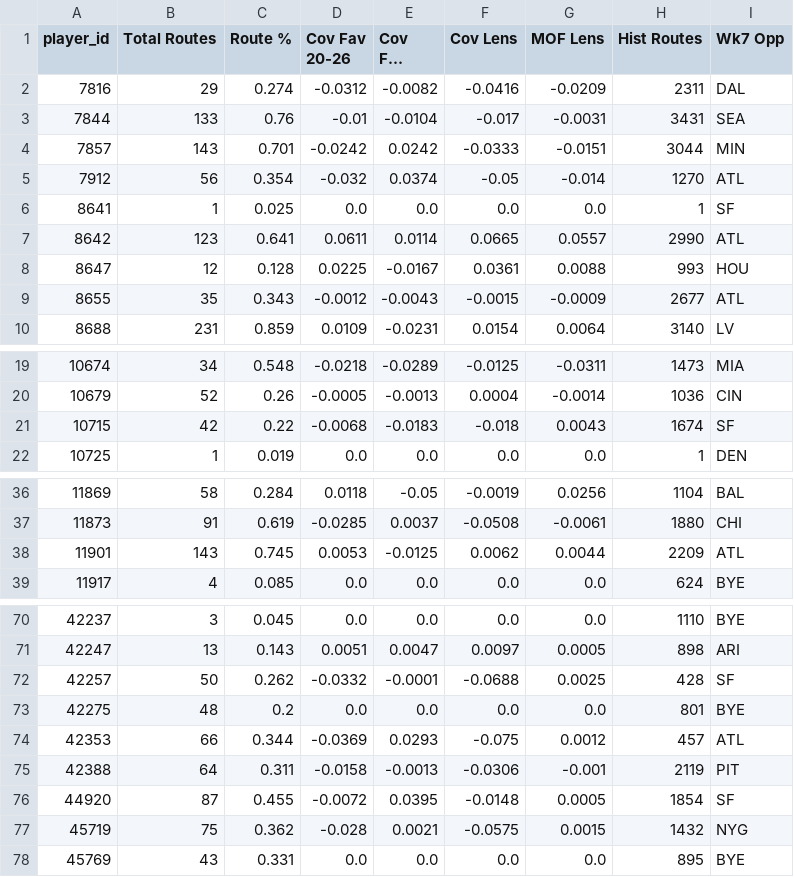
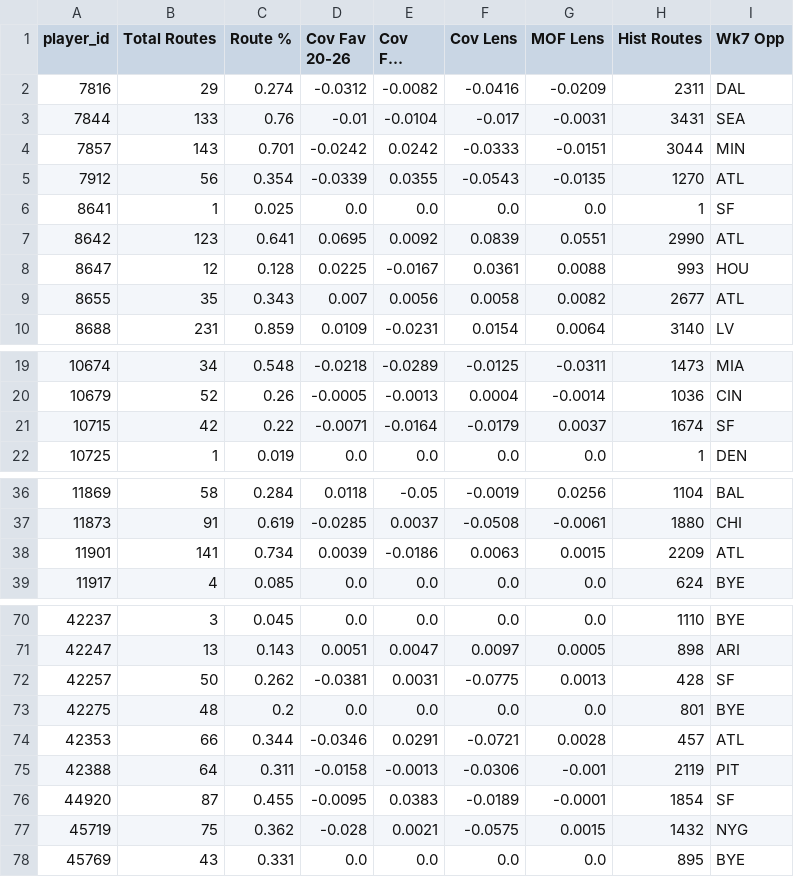
Before and after one commit to dhanani1/dwain-coverage-data, a CSV file: t2_fav.csv, drawn as a sheet; only a part is shown, gaps mark what is left out; long unchanged cells end in …; the diff covers the shown part only; the diff names each change by its address in the sheet, - before the commit and + after, or states it on an @@ line.

```diff
--- a/t2_fav.csv
+++ b/t2_fav.csv
-D5 (Cov Fav 20-26): -0.032
+D5 (Cov Fav 20-26): -0.0339
-E5 (Cov Fav 2026): 0.0374
+E5 (Cov Fav 2026): 0.0355
-F5 (Cov Lens): -0.05
+F5 (Cov Lens): -0.0543
-G5 (MOF Lens): -0.014
+G5 (MOF Lens): -0.0135
-D7 (Cov Fav 20-26): 0.0611
+D7 (Cov Fav 20-26): 0.0695
-E7 (Cov Fav 2026): 0.0114
+E7 (Cov Fav 2026): 0.0092
-F7 (Cov Lens): 0.0665
+F7 (Cov Lens): 0.0839
-G7 (MOF Lens): 0.0557
+G7 (MOF Lens): 0.0551
-D9 (Cov Fav 20-26): -0.0012
+D9 (Cov Fav 20-26): 0.007
-E9 (Cov Fav 2026): -0.0043
+E9 (Cov Fav 2026): 0.0056
-F9 (Cov Lens): -0.0015
+F9 (Cov Lens): 0.0058
-G9 (MOF Lens): -0.0009
+G9 (MOF Lens): 0.0082
-D21 (Cov Fav 20-26): -0.0068
+D21 (Cov Fav 20-26): -0.0071
-E21 (Cov Fav 2026): -0.0183
+E21 (Cov Fav 2026): -0.0164
-F21 (Cov Lens): -0.018
+F21 (Cov Lens): -0.0179
-G21 (MOF Lens): 0.0043
+G21 (MOF Lens): 0.0037
-B38 (Total Routes): 143
+B38 (Total Routes): 141
-C38 (Route %): 0.745
+C38 (Route %): 0.734
-D38 (Cov Fav 20-26): 0.0053
+D38 (Cov Fav 20-26): 0.0039
-E38 (Cov Fav 2026): -0.0125
+E38 (Cov Fav 2026): -0.0186
-F38 (Cov Lens): 0.0062
+F38 (Cov Lens): 0.0063
-G38 (MOF Lens): 0.0044
+G38 (MOF Lens): 0.0015
-D72 (Cov Fav 20-26): -0.0332
+D72 (Cov Fav 20-26): -0.0381
-E72 (Cov Fav 2026): -0.0001
+E72 (Cov Fav 2026): 0.0031
-F72 (Cov Lens): -0.0688
+F72 (Cov Lens): -0.0775
-G72 (MOF Lens): 0.0025
+G72 (MOF Lens): 0.0013
-D74 (Cov Fav 20-26): -0.0369
+D74 (Cov Fav 20-26): -0.0346
-E74 (Cov Fav 2026): 0.0293
+E74 (Cov Fav 2026): 0.0291
-F74 (Cov Lens): -0.075
+F74 (Cov Lens): -0.0721
-G74 (MOF Lens): 0.0012
+G74 (MOF Lens): 0.0028
-D76 (Cov Fav 20-26): -0.0072
+D76 (Cov Fav 20-26): -0.0095
-E76 (Cov Fav 2026): 0.0395
+E76 (Cov Fav 2026): 0.0383
-F76 (Cov Lens): -0.0148
+F76 (Cov Lens): -0.0189
-G76 (MOF Lens): 0.0005
+G76 (MOF Lens): -0.0001
```
Also changed, not shown: 52 edited cells elsewhere in this file, t2_data.csv, t2_def.csv, 6 other files.
